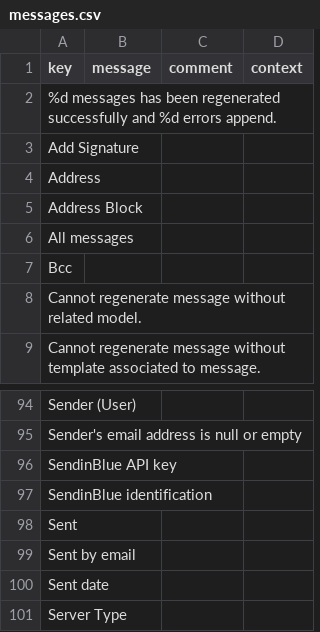
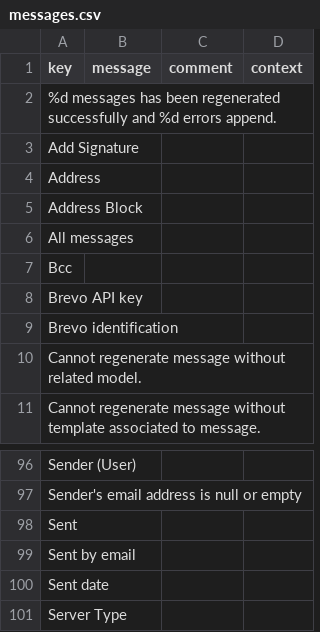
Before and after one commit to axelor/axelor-message, a CSV file: src/main/resources/i18n/messages.csv, drawn as a sheet; only a part is shown, gaps mark what is left out; removed rows and columns are numbered as before the commit, all else as after; the diff names each change by its address in the sheet, - before the commit and + after, or states it on an @@ line.

Commit message:
fix: sendinblue connector for sending SMS issues
Refs: RM-64065

```diff
--- a/src/main/resources/i18n/messages.csv
+++ b/src/main/resources/i18n/messages.csv
+row 8: Brevo API key
+row 9: Brevo identification
-row 96: SendinBlue API key
-row 97: SendinBlue identification
```
Also changed, not shown: src/main/resources/i18n/messages_en.csv, src/main/resources/i18n/messages_fr.csv, 5 other files.
